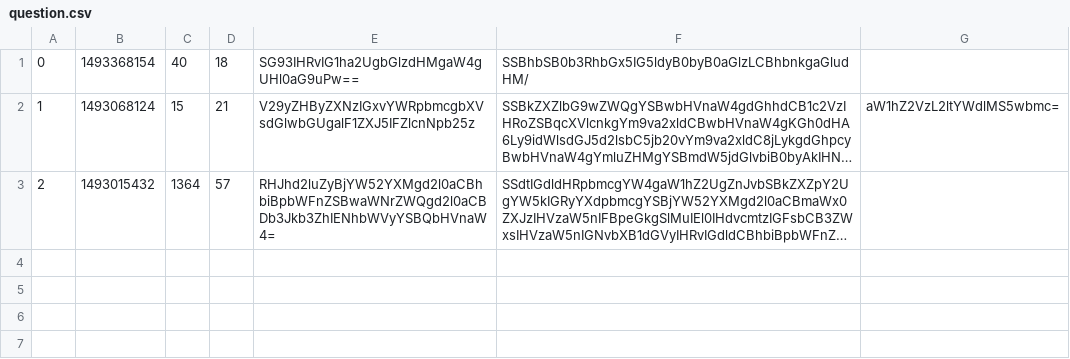
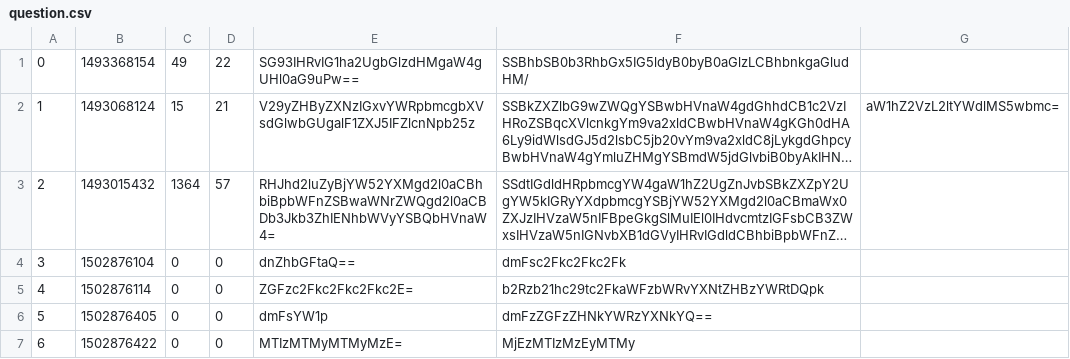
Before and after one commit to CodecoolBP20172/AskMate_git_n_run, a CSV file: question.csv, drawn as a sheet; long unchanged cells end in …; the diff names each change by its address in the sheet, - before the commit and + after, or states it on an @@ line.

```diff
--- a/question.csv
+++ b/question.csv
-C1: 40
+C1: 49
-D1: 18
+D1: 22
+row 4: 3 | 1502876104 | 0 | 0 | dnZhbGFtaQ== | dmFsc2Fkc2Fkc2Fk
+row 5: 4 | 1502876114 | 0 | 0 | ZGFzc2Fkc2Fkc2Fkc2E= | b2Rzb21hc29tc2FkaWFzbWRvYXNtZHBzYWRtDQpk
+row 6: 5 | 1502876405 | 0 | 0 | dmFsYW1p | dmFzZGFzZHNkYWRzYXNkYQ==
+row 7: 6 | 1502876422 | 0 | 0 | MTIzMTMyMTMyMzE= | MjEzMTIzMzEyMTMy
```
Also changed, not shown: 2 other files.
